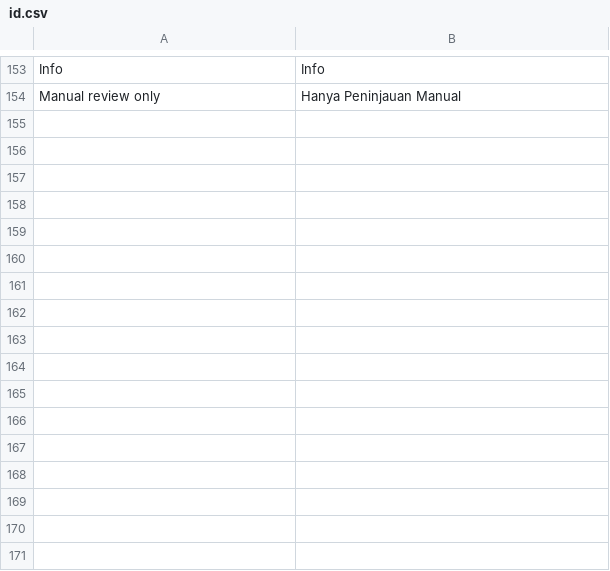
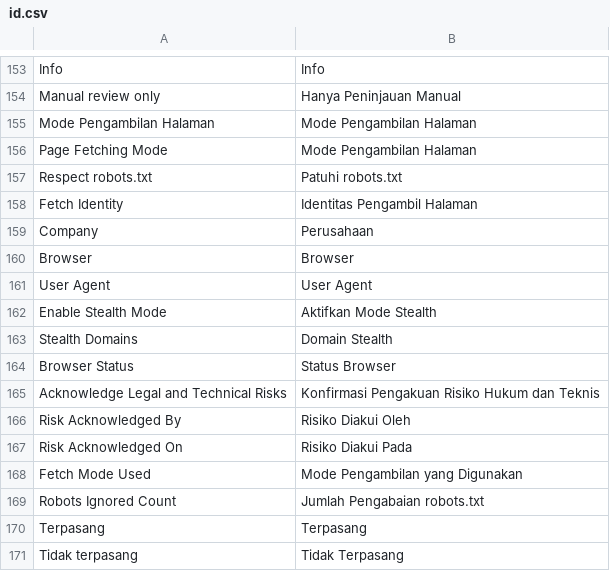
Before and after one commit to faizrizky/hris, a CSV file: docker/apps/hris_ats/hris_ats/translations/id.csv, drawn as a sheet; only a part is shown, gaps mark what is left out; the diff names each change by its address in the sheet, - before the commit and + after, or states it on an @@ line.

Commit message:
FEAT: Mode pengambilan halaman pada Background Check Settings dan Source Run

```diff
--- a/docker/apps/hris_ats/hris_ats/translations/id.csv
+++ b/docker/apps/hris_ats/hris_ats/translations/id.csv
+row 155: Mode Pengambilan Halaman | Mode Pengambilan Halaman
+row 156: Page Fetching Mode | Mode Pengambilan Halaman
+row 157: Respect robots.txt | Patuhi robots.txt
+row 158: Fetch Identity | Identitas Pengambil Halaman
+row 159: Company | Perusahaan
+row 160: Browser | Browser
+row 161: User Agent | User Agent
+row 162: Enable Stealth Mode | Aktifkan Mode Stealth
+row 163: Stealth Domains | Domain Stealth
+row 164: Browser Status | Status Browser
+row 165: Acknowledge Legal and Technical Risks | Konfirmasi Pengakuan Risiko Hukum dan Teknis
+row 166: Risk Acknowledged By | Risiko Diakui Oleh
+row 167: Risk Acknowledged On | Risiko Diakui Pada
+row 168: Fetch Mode Used | Mode Pengambilan yang Digunakan
+row 169: Robots Ignored Count | Jumlah Pengabaian robots.txt
+row 170: Terpasang | Terpasang
+row 171: Tidak terpasang | Tidak Terpasang
```
Also changed, not shown: 4 other files.
